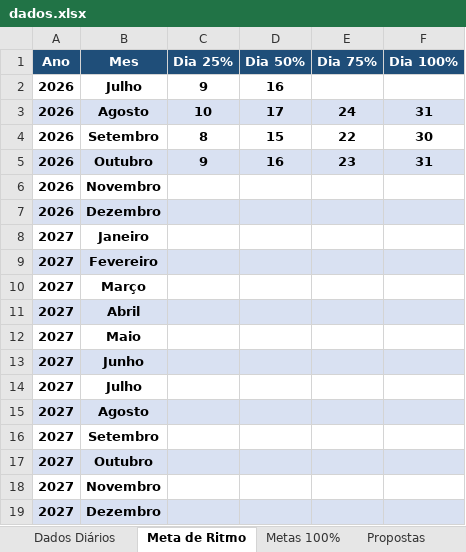
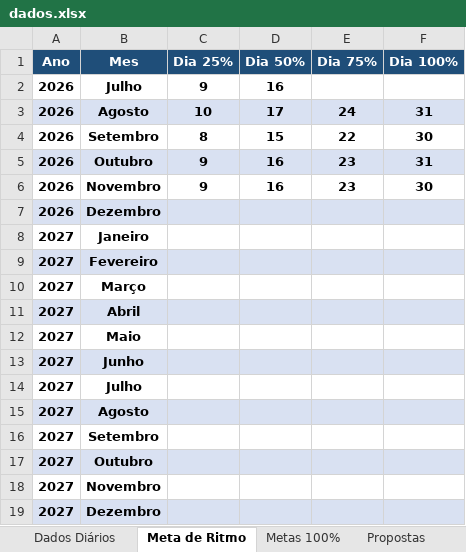
Before and after one commit to marketingconcresuper-arch/DASHBOARD-METAS-PROPOSTAS, an Excel workbook: dados.xlsx, sheet Meta de Ritmo, drawn as a sheet; values as stored, in another font and other column widths than the file's, no borders; the diff names each change by its address in the sheet, - before the commit and + after, or states it on an @@ line.

```diff
--- a/dados.xlsx (sheet Meta de Ritmo)
+++ b/dados.xlsx (sheet Meta de Ritmo)
-C6 (Dia 25%): (empty)
+C6 (Dia 25%): 9
-D6 (Dia 50%): (empty)
+D6 (Dia 50%): 16
-E6 (Dia 75%): (empty)
+E6 (Dia 75%): 23
-F6 (Dia 100%): (empty)
+F6 (Dia 100%): 30
```
Also changed, not shown: sheet Metas 100%.
